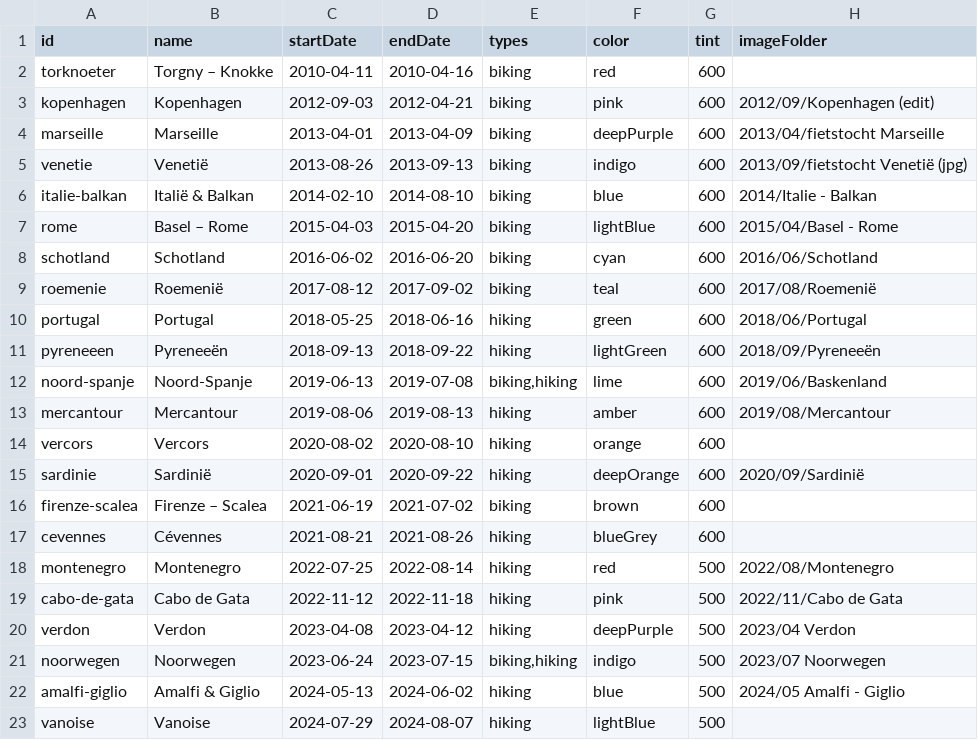
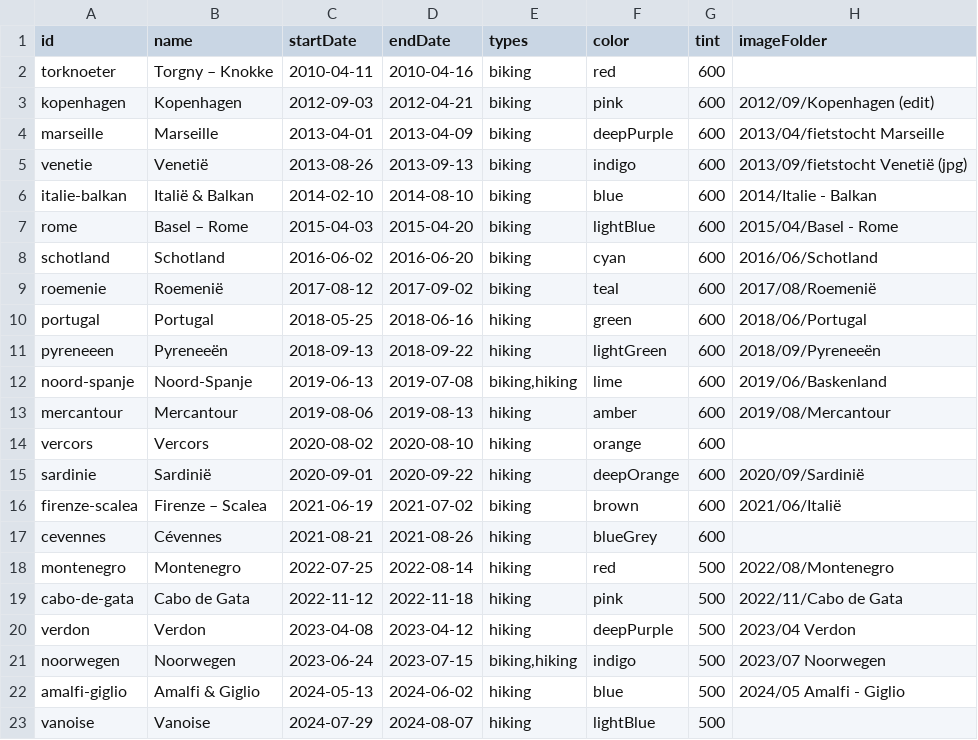
Before and after one commit to Lebuin/travelmap, a CSV file: src/assets/travels.csv, drawn as a sheet.

Commit message:
add images for Italië 2021

```diff
--- a/src/assets/travels.csv
+++ b/src/assets/travels.csv
@@ -15,3 +15,3 @@ vercors,Vercors,2020-08-02,2020-08-10,hiking,orange,600,
 sardinie,Sardinië,2020-09-01,2020-09-22,hiking,deepOrange,600,2020/09/Sardinië
-firenze-scalea,Firenze – Scalea,2021-06-19,2021-07-02,biking,brown,600,
+firenze-scalea,Firenze – Scalea,2021-06-19,2021-07-02,biking,brown,600,2021/06/Italië
 cevennes,Cévennes,2021-08-21,2021-08-26,hiking,blueGrey,600,
```
